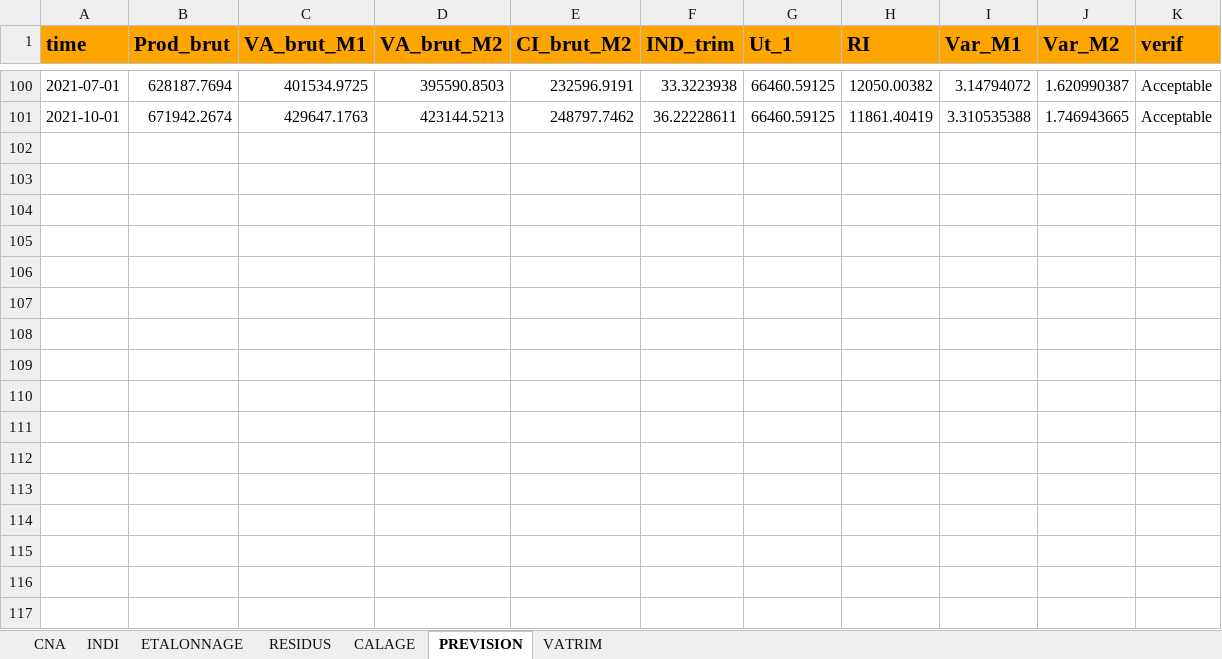
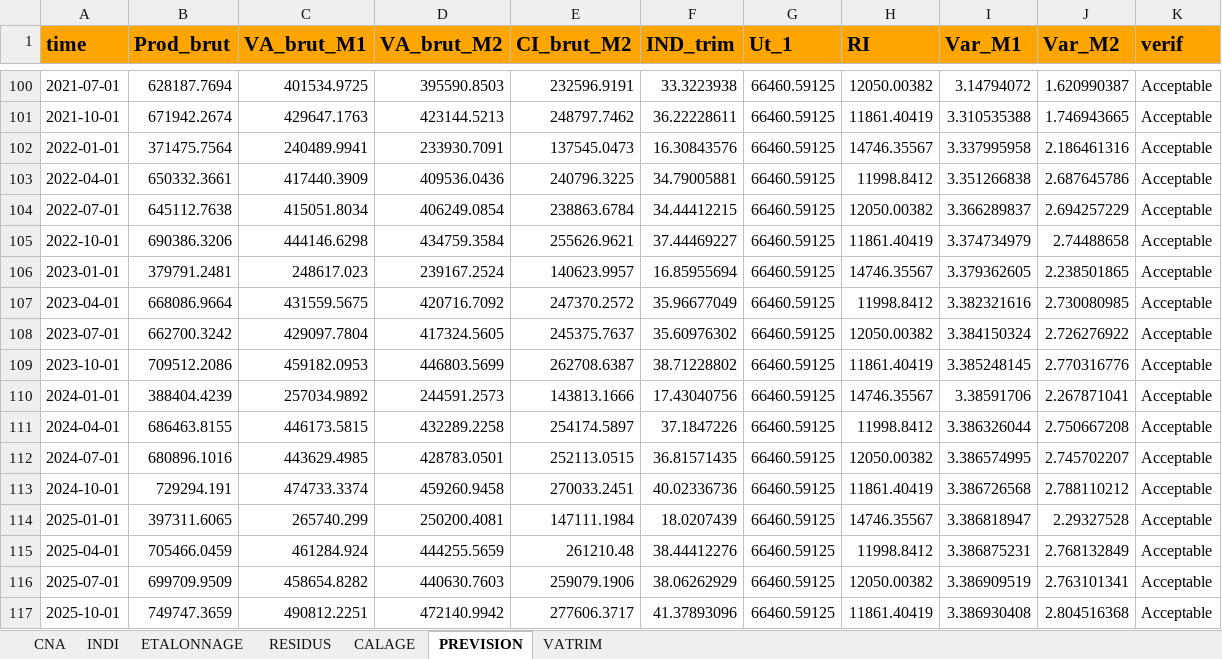
Before and after one commit to luckymaxtser/Compte_trim, an Excel workbook: prod_result_AGV.xlsx, sheet PREVISION, drawn as a sheet; only a part is shown, gaps mark what is left out; values as stored, in another font and other column widths than the file's, no borders; the diff names each change by its address in the sheet, - before the commit and + after, or states it on an @@ line.

Commit message:
Mise à jour du fichier Excel via Shiny

```diff
--- a/prod_result_AGV.xlsx (sheet PREVISION)
+++ b/prod_result_AGV.xlsx (sheet PREVISION)
+row 102: 2022-01-01 | 371475.7564 | 240489.9941 | 233930.7091 | 137545.0473 | 16.30843576 | 66460.59125 | 14746.35567 | 3.337995958 | 2.186461316 | Acceptable
+row 103: 2022-04-01 | 650332.3661 | 417440.3909 | 409536.0436 | 240796.3225 | 34.79005881 | 66460.59125 | 11998.8412 | 3.351266838 | 2.687645786 | Acceptable
+row 104: 2022-07-01 | 645112.7638 | 415051.8034 | 406249.0854 | 238863.6784 | 34.44412215 | 66460.59125 | 12050.00382 | 3.366289837 | 2.694257229 | Acceptable
+row 105: 2022-10-01 | 690386.3206 | 444146.6298 | 434759.3584 | 255626.9621 | 37.44469227 | 66460.59125 | 11861.40419 | 3.374734979 | 2.74488658 | Acceptable
+row 106: 2023-01-01 | 379791.2481 | 248617.023 | 239167.2524 | 140623.9957 | 16.85955694 | 66460.59125 | 14746.35567 | 3.379362605 | 2.238501865 | Acceptable
+row 107: 2023-04-01 | 668086.9664 | 431559.5675 | 420716.7092 | 247370.2572 | 35.96677049 | 66460.59125 | 11998.8412 | 3.382321616 | 2.730080985 | Acceptable
+row 108: 2023-07-01 | 662700.3242 | 429097.7804 | 417324.5605 | 245375.7637 | 35.60976302 | 66460.59125 | 12050.00382 | 3.384150324 | 2.726276922 | Acceptable
+row 109: 2023-10-01 | 709512.2086 | 459182.0953 | 446803.5699 | 262708.6387 | 38.71228802 | 66460.59125 | 11861.40419 | 3.385248145 | 2.770316776 | Acceptable
+row 110: 2024-01-01 | 388404.4239 | 257034.9892 | 244591.2573 | 143813.1666 | 17.43040756 | 66460.59125 | 14746.35567 | 3.38591706 | 2.267871041 | Acceptable
+row 111: 2024-04-01 | 686463.8155 | 446173.5815 | 432289.2258 | 254174.5897 | 37.1847226 | 66460.59125 | 11998.8412 | 3.386326044 | 2.750667208 | Acceptable
+row 112: 2024-07-01 | 680896.1016 | 443629.4985 | 428783.0501 | 252113.0515 | 36.81571435 | 66460.59125 | 12050.00382 | 3.386574995 | 2.745702207 | Acceptable
+row 113: 2024-10-01 | 729294.191 | 474733.3374 | 459260.9458 | 270033.2451 | 40.02336736 | 66460.59125 | 11861.40419 | 3.386726568 | 2.788110212 | Acceptable
+row 114: 2025-01-01 | 397311.6065 | 265740.299 | 250200.4081 | 147111.1984 | 18.0207439 | 66460.59125 | 14746.35567 | 3.386818947 | 2.29327528 | Acceptable
+row 115: 2025-04-01 | 705466.0459 | 461284.924 | 444255.5659 | 261210.48 | 38.44412276 | 66460.59125 | 11998.8412 | 3.386875231 | 2.768132849 | Acceptable
+row 116: 2025-07-01 | 699709.9509 | 458654.8282 | 440630.7603 | 259079.1906 | 38.06262929 | 66460.59125 | 12050.00382 | 3.386909519 | 2.763101341 | Acceptable
+row 117: 2025-10-01 | 749747.3659 | 490812.2251 | 472140.9942 | 277606.3717 | 41.37893096 | 66460.59125 | 11861.40419 | 3.386930408 | 2.804516368 | Acceptable
```
Also changed, not shown: sheet INDI, sheet VATRIM, sheet ETALONNAGE.
